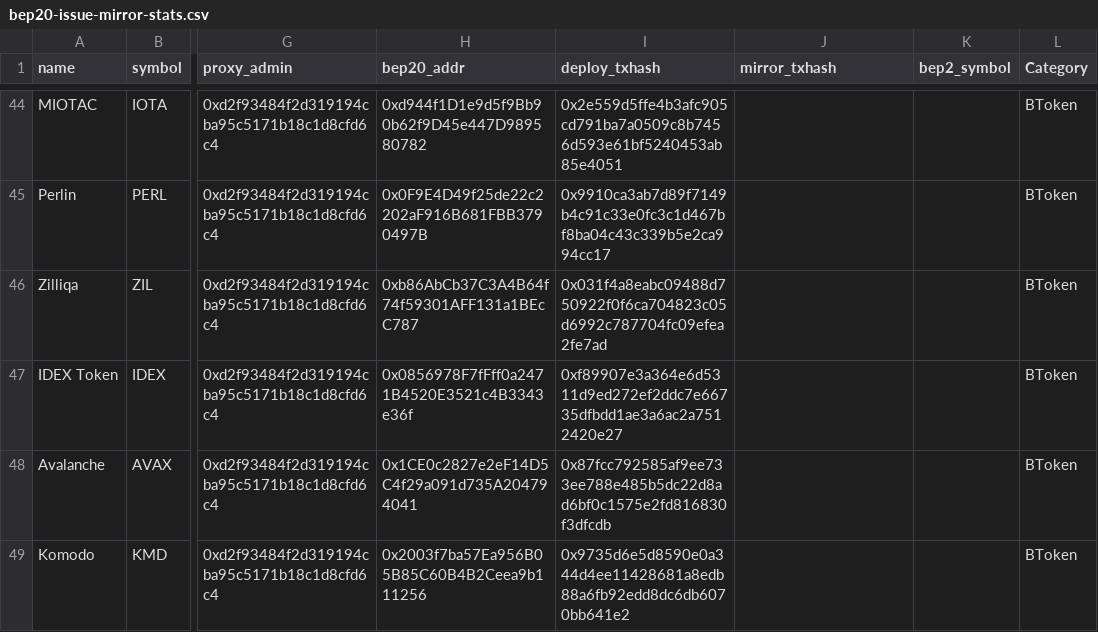
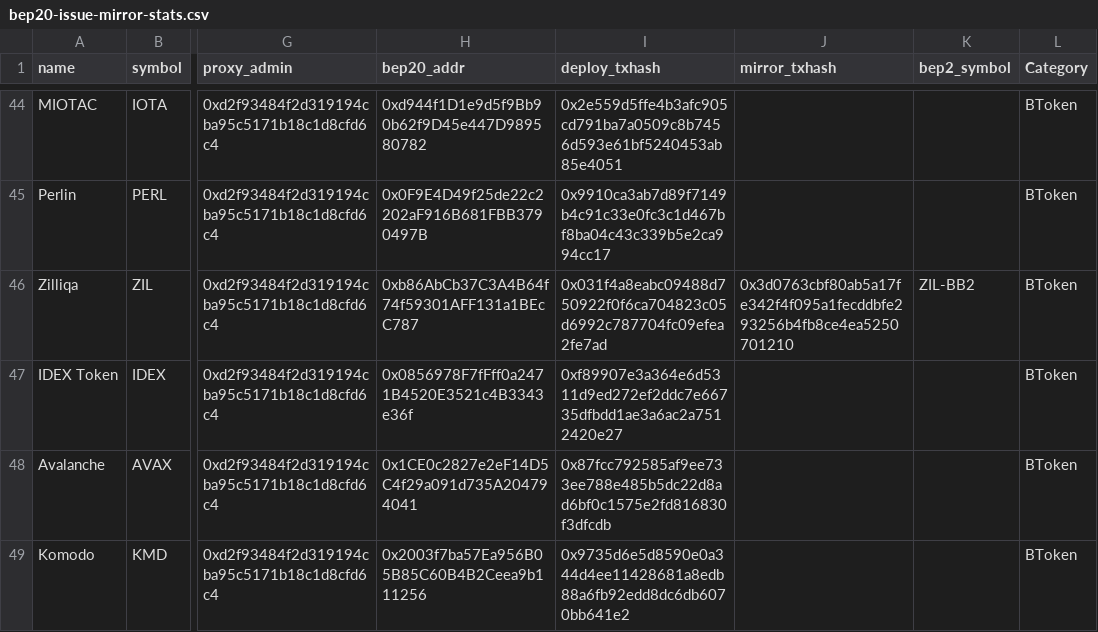
Before and after one commit to bnb-chain/bep20-issue-mirror-stats, a CSV file: bep20-issue-mirror-stats.csv, drawn as a sheet; only a part is shown, gaps mark what is left out; the diff names each change by its address in the sheet, - before the commit and + after, or states it on an @@ line.

Commit message:
mirror ZIL

```diff
--- a/bep20-issue-mirror-stats.csv
+++ b/bep20-issue-mirror-stats.csv
-J46 (mirror_txhash): (empty)
+J46 (mirror_txhash): 0x3d0763cbf80ab5a17fe342f4f095a1fecddbfe293256b4fb8ce4ea5250701210
-K46 (bep2_symbol): (empty)
+K46 (bep2_symbol): ZIL-BB2
```
